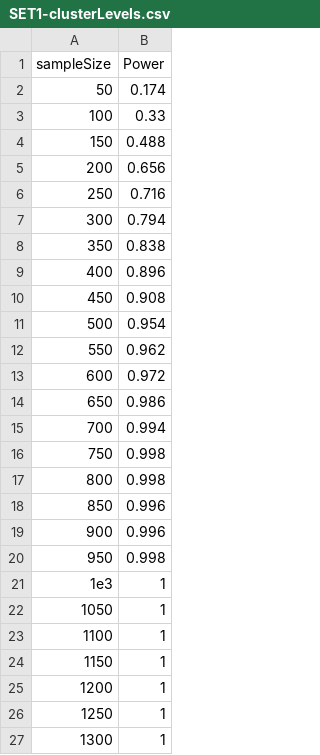
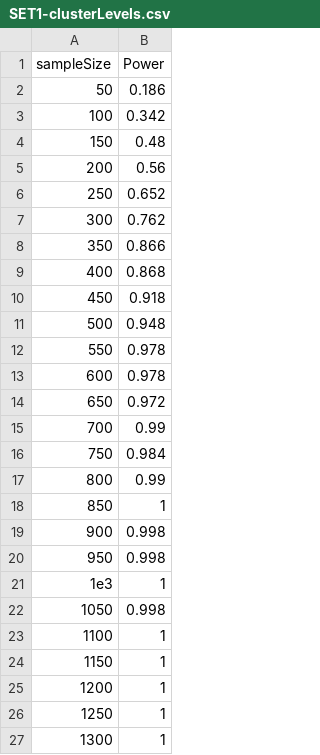
Before and after one commit to diegoleonbarido/flexbox-data-dump-analysis, a CSV file: PowerCalcs/output/SET1-clusterLevels.csv, drawn as a sheet; only a part is shown.

```diff
--- a/PowerCalcs/output/SET1-clusterLevels.csv
+++ b/PowerCalcs/output/SET1-clusterLevels.csv
@@ -1,23 +1,23 @@
 sampleSize,Power
-50,0.174
-100,0.33
-150,0.488
-200,0.656
-250,0.716
-300,0.794
-350,0.838
-400,0.896
-450,0.908
-500,0.954
-550,0.962
-600,0.972
-650,0.986
-700,0.994
-750,0.998
-800,0.998
-850,0.996
-900,0.996
+50,0.186
+100,0.342
+150,0.48
+200,0.56
+250,0.652
+300,0.762
+350,0.866
+400,0.868
+450,0.918
+500,0.948
+550,0.978
+600,0.978
+650,0.972
+700,0.99
+750,0.984
+800,0.99
+850,1
+900,0.998
 950,0.998
 1e3,1
-1050,1
+1050,0.998
 1100,1
```
Also changed, not shown: PowerCalcs/output/SET1-clusterLogs.csv, PowerCalcs/output/SET1-noClusterLogs.csv, 11 other files.
